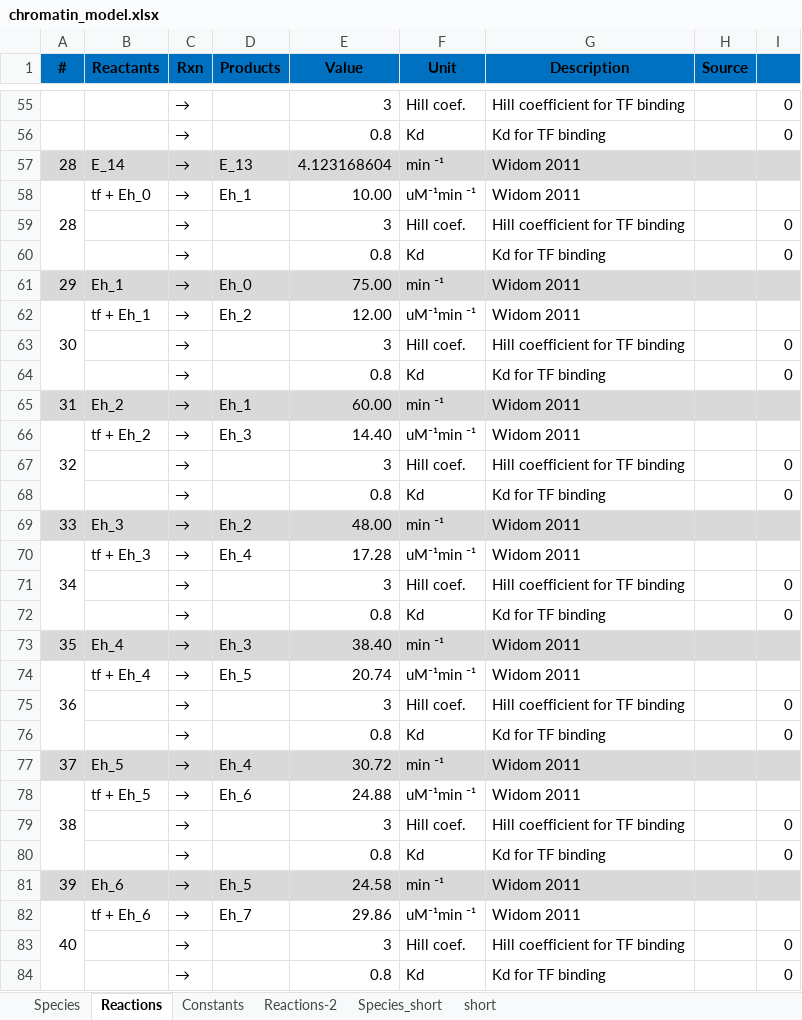
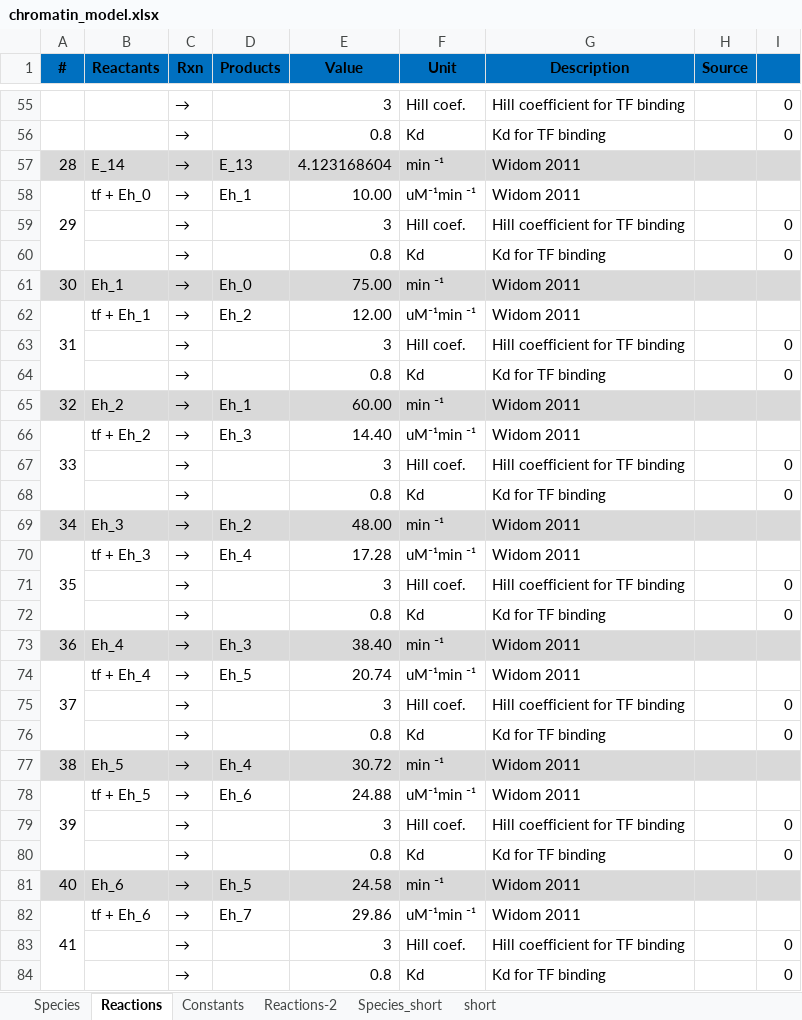
Before and after one commit to aschiffman/ksheu.library2, an Excel workbook: chromatin_model.xlsx, sheet Reactions, drawn as a sheet; only a part is shown, gaps mark what is left out; values as stored, in another font and other column widths than the file's, no borders; conditional formats not drawn; the diff covers the shown part only; the diff names each change by its address in the sheet, - before the commit and + after, or states it on an @@ line.

```diff
--- a/chromatin_model.xlsx (sheet Reactions)
+++ b/chromatin_model.xlsx (sheet Reactions)
-A58 (#): 28
+A58 (#): 29
-A61 (#): 29
+A61 (#): 30
-A62 (#): 30
+A62 (#): 31
-A65 (#): 31
+A65 (#): 32
-A66 (#): 32
+A66 (#): 33
-A69 (#): 33
+A69 (#): 34
-A70 (#): 34
+A70 (#): 35
-A73 (#): 35
+A73 (#): 36
-A74 (#): 36
+A74 (#): 37
-A77 (#): 37
+A77 (#): 38
-A78 (#): 38
+A78 (#): 39
-A81 (#): 39
+A81 (#): 40
-A82 (#): 40
+A82 (#): 41
```
Also changed, not shown: 44 edited cells elsewhere in this sheet, 4 other files.
